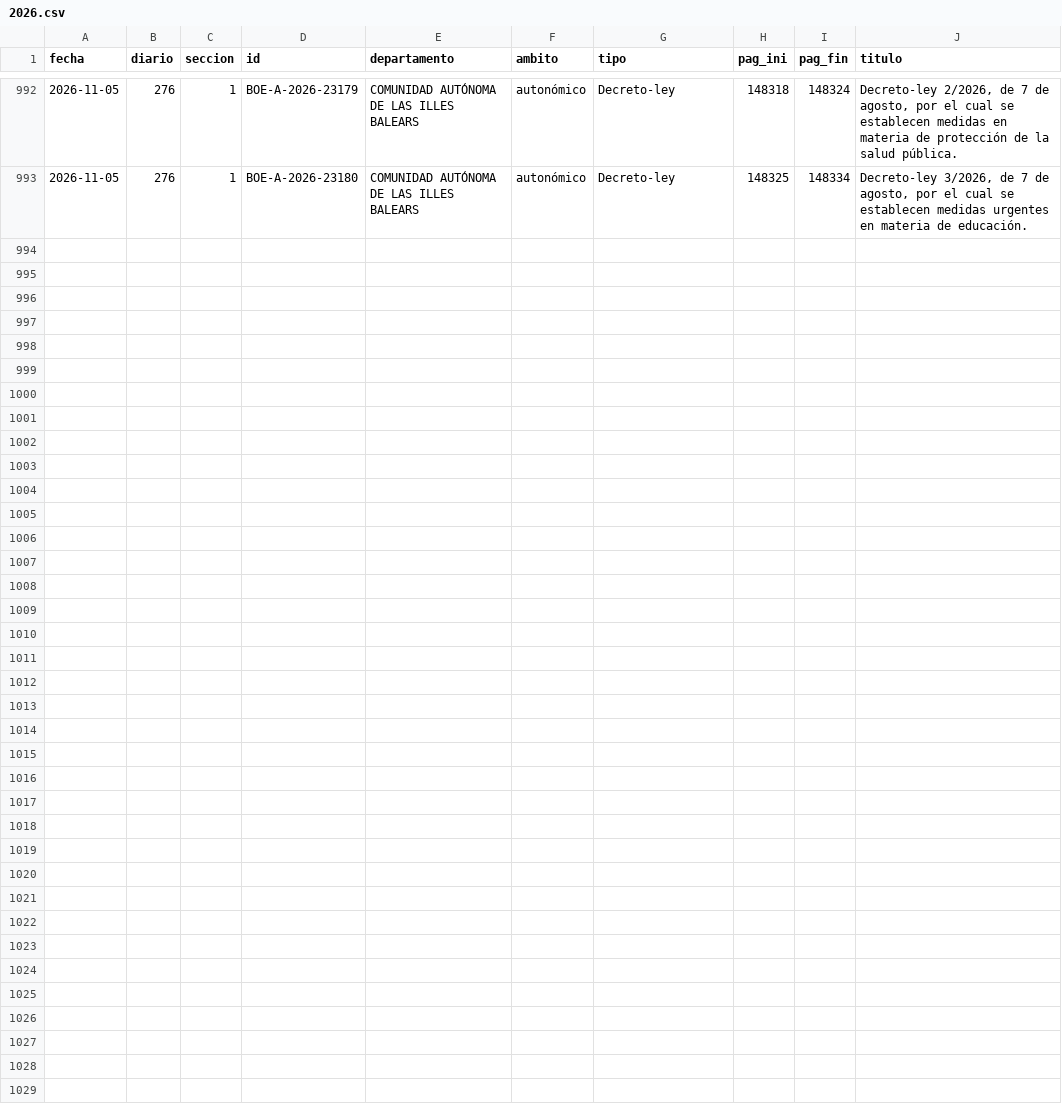
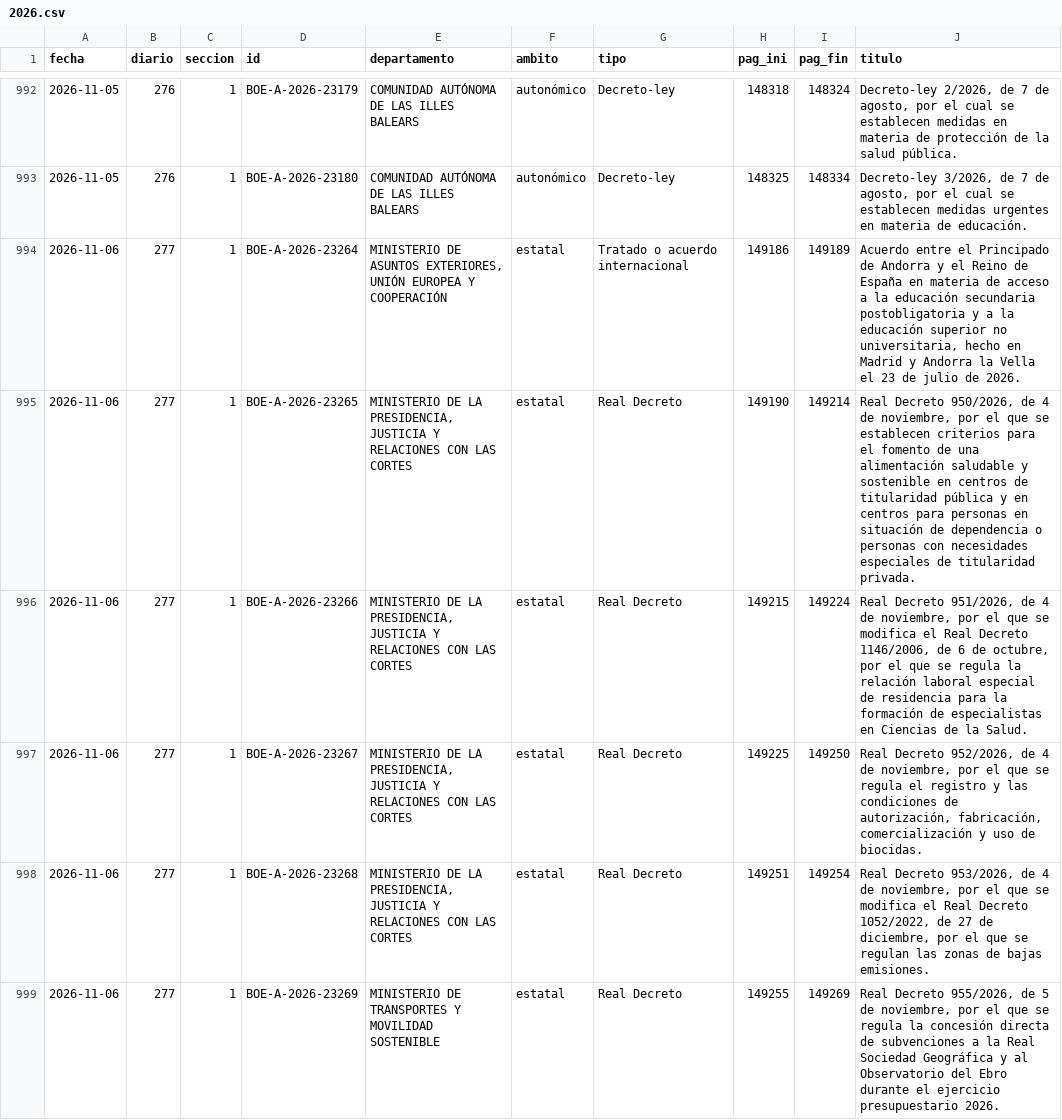
Before and after one commit to slopezrap/hiperlegislacion, a CSV file: data/s1/2026.csv, drawn as a sheet; only a part is shown, gaps mark what is left out; the diff covers the shown part only; the diff names each change by its address in the sheet, - before the commit and + after, or states it on an @@ line.

```diff
--- a/data/s1/2026.csv
+++ b/data/s1/2026.csv
+row 994: 2026-11-06 | 277 | 1 | BOE-A-2026-23264 | MINISTERIO DE ASUNTOS EXTERIORES, UNIÓN EUROPEA Y COOPERACIÓN | estatal | Tratado o acuerdo internacional | 149186 | 149189 | Acuerdo entre el Principado de Andorra y el Reino de España en materia de acceso a la educación secundaria postobligatoria y a la educación superior no universitaria, hecho en Madrid y Andorra la Vella el 23 de julio de 2026.
+row 995: 2026-11-06 | 277 | 1 | BOE-A-2026-23265 | MINISTERIO DE LA PRESIDENCIA, JUSTICIA Y RELACIONES CON LAS CORTES | estatal | Real Decreto | 149190 | 149214 | Real Decreto 950/2026, de 4 de noviembre, por el que se establecen criterios para el fomento de una alimentación saludable y sostenible en centros de titularidad pública y en centros para personas en situación de dependencia o personas con necesidades especiales de titularidad privada.
+row 996: 2026-11-06 | 277 | 1 | BOE-A-2026-23266 | MINISTERIO DE LA PRESIDENCIA, JUSTICIA Y RELACIONES CON LAS CORTES | estatal | Real Decreto | 149215 | 149224 | Real Decreto 951/2026, de 4 de noviembre, por el que se modifica el Real Decreto 1146/2006, de 6 de octubre, por el que se regula la relación laboral especial de residencia para la formación de especialistas en Ciencias de la Salud.
+row 997: 2026-11-06 | 277 | 1 | BOE-A-2026-23267 | MINISTERIO DE LA PRESIDENCIA, JUSTICIA Y RELACIONES CON LAS CORTES | estatal | Real Decreto | 149225 | 149250 | Real Decreto 952/2026, de 4 de noviembre, por el que se regula el registro y las condiciones de autorización, fabricación, comercialización y uso de biocidas.
+row 998: 2026-11-06 | 277 | 1 | BOE-A-2026-23268 | MINISTERIO DE LA PRESIDENCIA, JUSTICIA Y RELACIONES CON LAS CORTES | estatal | Real Decreto | 149251 | 149254 | Real Decreto 953/2026, de 4 de noviembre, por el que se modifica el Real Decreto 1052/2022, de 27 de diciembre, por el que se regulan las zonas de bajas emisiones.
+row 999: 2026-11-06 | 277 | 1 | BOE-A-2026-23269 | MINISTERIO DE TRANSPORTES Y MOVILIDAD SOSTENIBLE | estatal | Real Decreto | 149255 | 149269 | Real Decreto 955/2026, de 5 de noviembre, por el que se regula la concesión directa de subvenciones a la Real Sociedad Geográfica y al Observatorio del Ebro durante el ejercicio presupuestario 2026.
```
Also changed, not shown: 5 added rows elsewhere in this file, data/dias/2026.csv, docs/data/observatorio_anual.csv, 1 other file.
